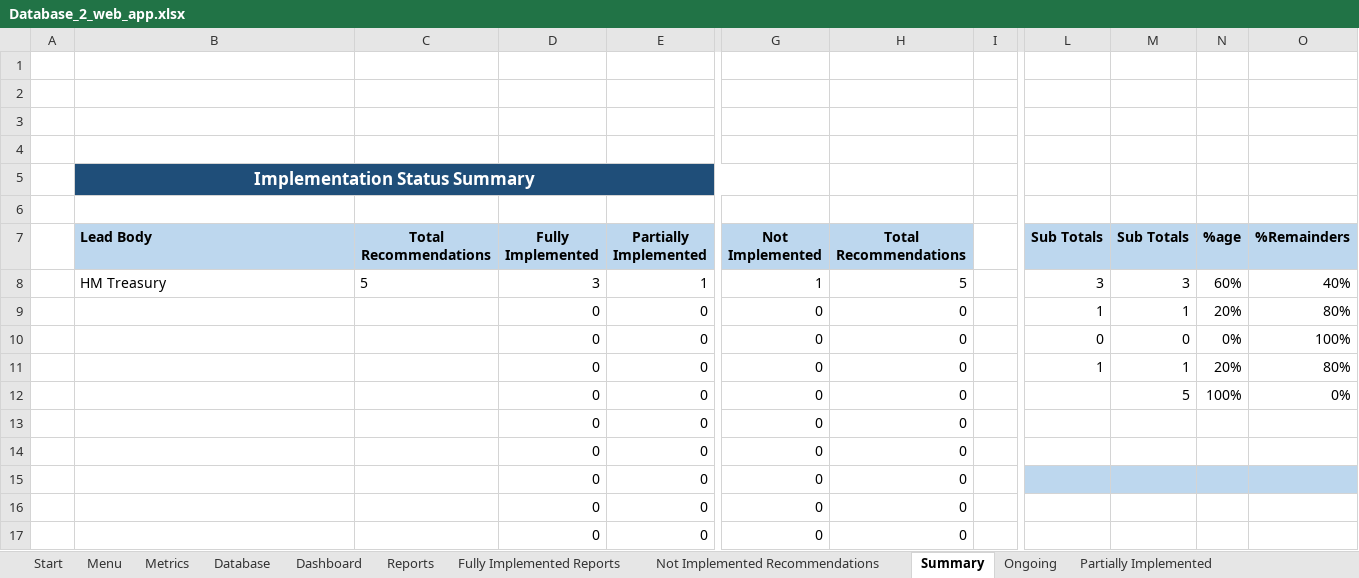
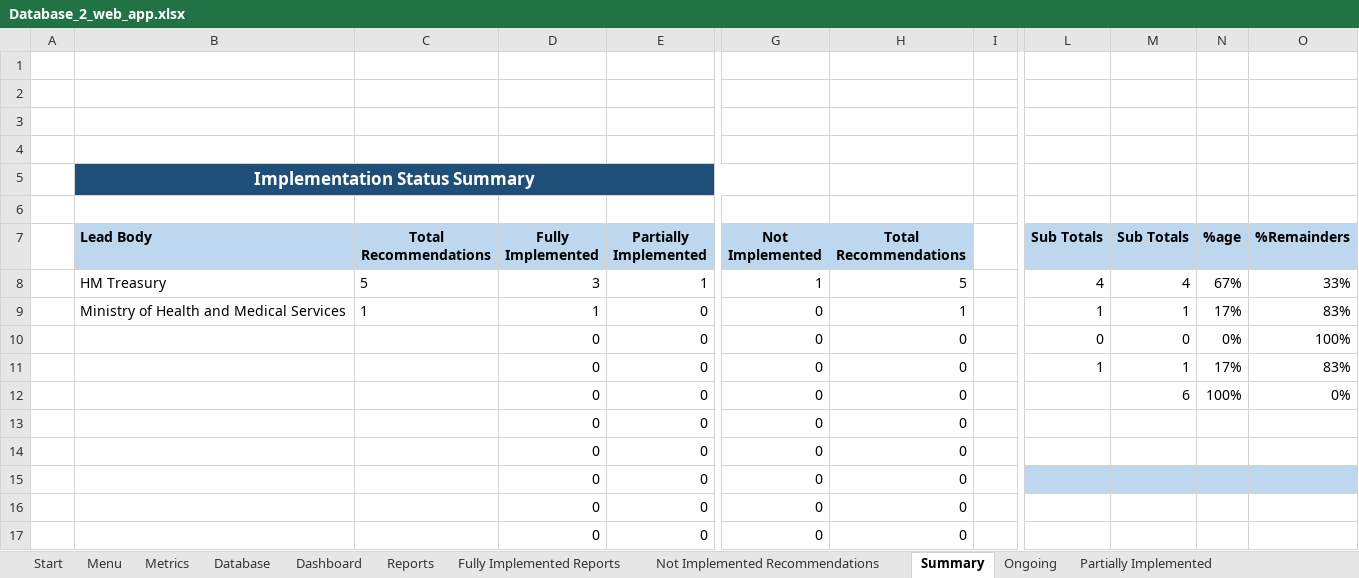
Before and after one commit to cybertesting4hosting/kiribatiweb, an Excel workbook: Database_2_web_app.xlsx, sheet Summary, drawn as a sheet; only a part is shown, gaps mark what is left out; values as stored, in another font and other column widths than the file's, no borders; charts and pictures not drawn; the diff names each change by its address in the sheet, - before the commit and + after, or states it on an @@ line.

```diff
--- a/Database_2_web_app.xlsx (sheet Summary)
+++ b/Database_2_web_app.xlsx (sheet Summary)
-L8 (Sub Totals): 3
+L8 (Sub Totals): 4
-M8 (Sub Totals): 3
+M8 (Sub Totals): 4
-N8 (%age): 60%
+N8 (%age): 67%
-O8 (%Remainders): 40%
+O8 (%Remainders): 33%
-B9 (Lead Body): (empty)
+B9 (Lead Body): Ministry of Health and Medical Services
-C9 (Total Recommendations): (empty)
+C9 (Total Recommendations): 1
-D9 (Fully Implemented): 0
+D9 (Fully Implemented): 1
-H9 (Total Recommendations): 0
+H9 (Total Recommendations): 1
-N9 (%age): 20%
+N9 (%age): 17%
-O9 (%Remainders): 80%
+O9 (%Remainders): 83%
-N11 (%age): 20%
+N11 (%age): 17%
-O11 (%Remainders): 80%
+O11 (%Remainders): 83%
-M12 (Sub Totals): 5
+M12 (Sub Totals): 6
```
Also changed, not shown: sheet Database, sheet Fully Implemented Reports, sheet Reports, charts or pictures.
